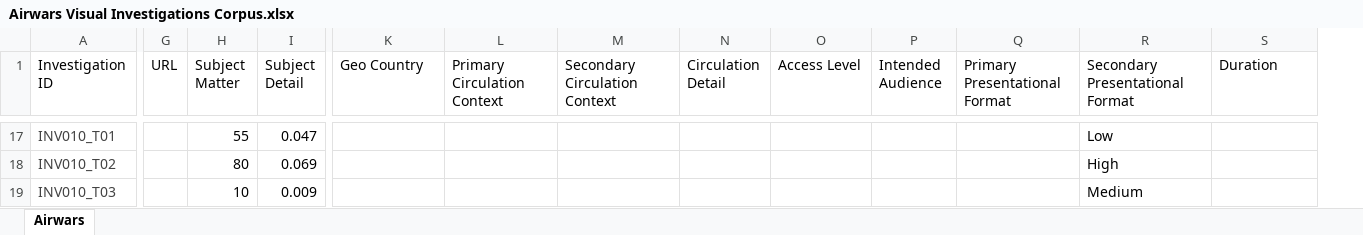
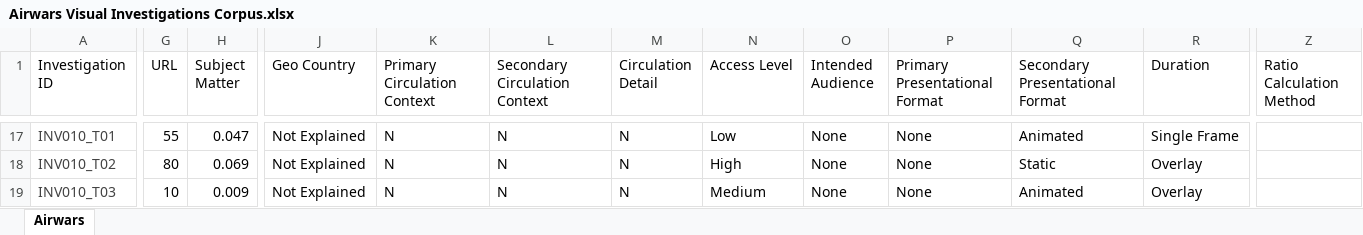
Before and after one commit to isaac-parkinson/airwars-visual-investigations, an Excel workbook: Airwars Visual Investigations Corpus.xlsx, sheet Airwars, drawn as a sheet; only a part is shown, gaps mark what is left out; values as stored, in another font and other column widths than the file's, no borders; removed rows and columns are numbered as before the commit, all else as after; the diff covers the shown part only; the diff names each change by its address in the sheet, - before the commit and + after, or states it on an @@ line.

```diff
--- a/Airwars Visual Investigations Corpus.xlsx (sheet Airwars)
+++ b/Airwars Visual Investigations Corpus.xlsx (sheet Airwars)
-column I (Subject Detail), rows 17-19: 0.047 | 0.069 | 0.009
+column Z (Ratio Calculation Method), empty
-G17 (URL): (empty)
+G17 (URL): 55
-H17 (Subject Matter): 55
+H17 (Subject Matter): 0.047
-J17:J19 (Geo Country): (empty)
+J17:J19 (Geo Country): Not Explained
-K17:K19 (Primary Circulation Context): (empty)
+K17:K19 (Primary Circulation Context): N
-L17:L19 (Secondary Circulation Context): (empty)
+L17:L19 (Secondary Circulation Context): N
-M17:M19 (Circulation Detail): (empty)
+M17:M19 (Circulation Detail): N
-N17 (Access Level): (empty)
+N17 (Access Level): Low
-O17:O19 (Intended Audience): (empty)
+O17:O19 (Intended Audience): None
-P17:P19 (Primary Presentational Format): (empty)
+P17:P19 (Primary Presentational Format): None
-Q17 (Secondary Presentational Format): Low
+Q17 (Secondary Presentational Format): Animated
-R17 (Duration): (empty)
+R17 (Duration): Single Frame
-G18 (URL): (empty)
+G18 (URL): 80
-H18 (Subject Matter): 80
+H18 (Subject Matter): 0.069
-N18 (Access Level): (empty)
+N18 (Access Level): High
-Q18 (Secondary Presentational Format): High
+Q18 (Secondary Presentational Format): Static
-R18:R19 (Duration): (empty)
+R18:R19 (Duration): Overlay
-G19 (URL): (empty)
+G19 (URL): 10
-H19 (Subject Matter): 10
+H19 (Subject Matter): 0.009
-N19 (Access Level): (empty)
+N19 (Access Level): Medium
-Q19 (Secondary Presentational Format): Medium
+Q19 (Secondary Presentational Format): Animated
```
Also changed, not shown: 1434 edited cells elsewhere in this sheet, 2 other files.
